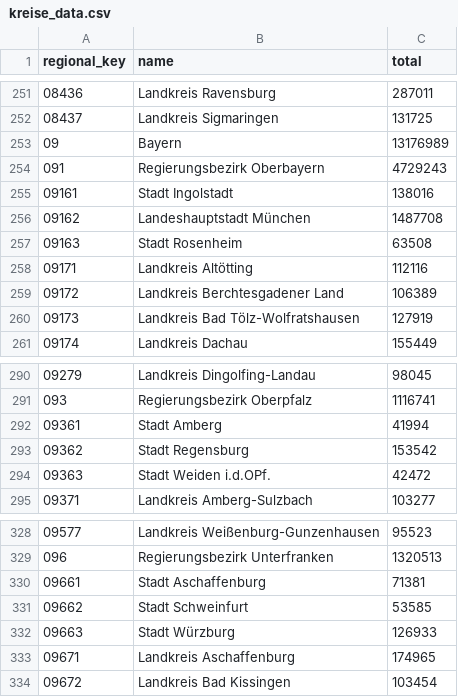
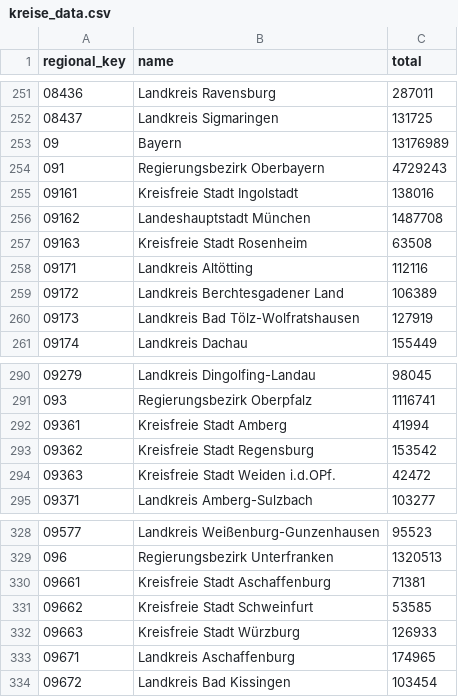
Before and after one commit to schmittfelix/thesis, a CSV file: data/kreise_data.csv, drawn as a sheet; only a part is shown, gaps mark what is left out; the diff covers the shown part only.

```diff
--- a/data/kreise_data.csv
+++ b/data/kreise_data.csv
@@ -254,5 +254,5 @@ regional_key;name;total
 091;Regierungsbezirk Oberbayern;4729243
-09161;Stadt Ingolstadt;138016
+09161;Kreisfreie Stadt Ingolstadt;138016
 09162;Landeshauptstadt München;1487708
-09163;Stadt Rosenheim;63508
+09163;Kreisfreie Stadt Rosenheim;63508
 09171;Landkreis Altötting;112116
@@ -291,5 +291,5 @@ regional_key;name;total
 093;Regierungsbezirk Oberpfalz;1116741
-09361;Stadt Amberg;41994
-09362;Stadt Regensburg;153542
-09363;Stadt Weiden i.d.OPf.;42472
+09361;Kreisfreie Stadt Amberg;41994
+09362;Kreisfreie Stadt Regensburg;153542
+09363;Kreisfreie Stadt Weiden i.d.OPf.;42472
 09371;Landkreis Amberg-Sulzbach;103277
@@ -329,5 +329,5 @@ regional_key;name;total
 096;Regierungsbezirk Unterfranken;1320513
-09661;Stadt Aschaffenburg;71381
-09662;Stadt Schweinfurt;53585
-09663;Stadt Würzburg;126933
+09661;Kreisfreie Stadt Aschaffenburg;71381
+09662;Kreisfreie Stadt Schweinfurt;53585
+09663;Kreisfreie Stadt Würzburg;126933
 09671;Landkreis Aschaffenburg;174965
```
Also changed, not shown: 16 edited cells elsewhere in this file, 7 other files.
